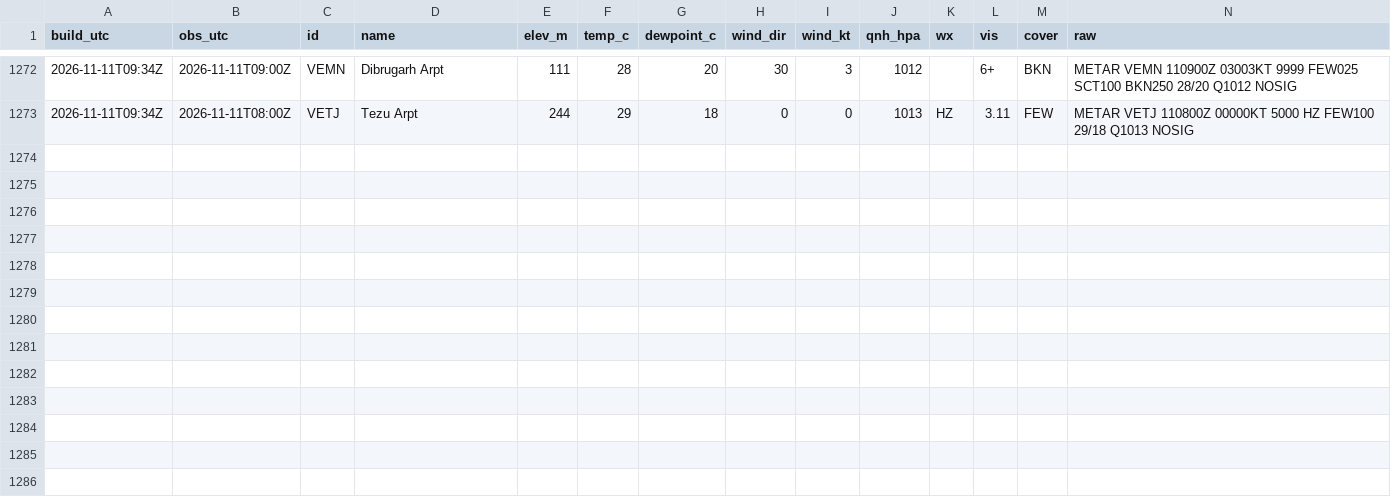
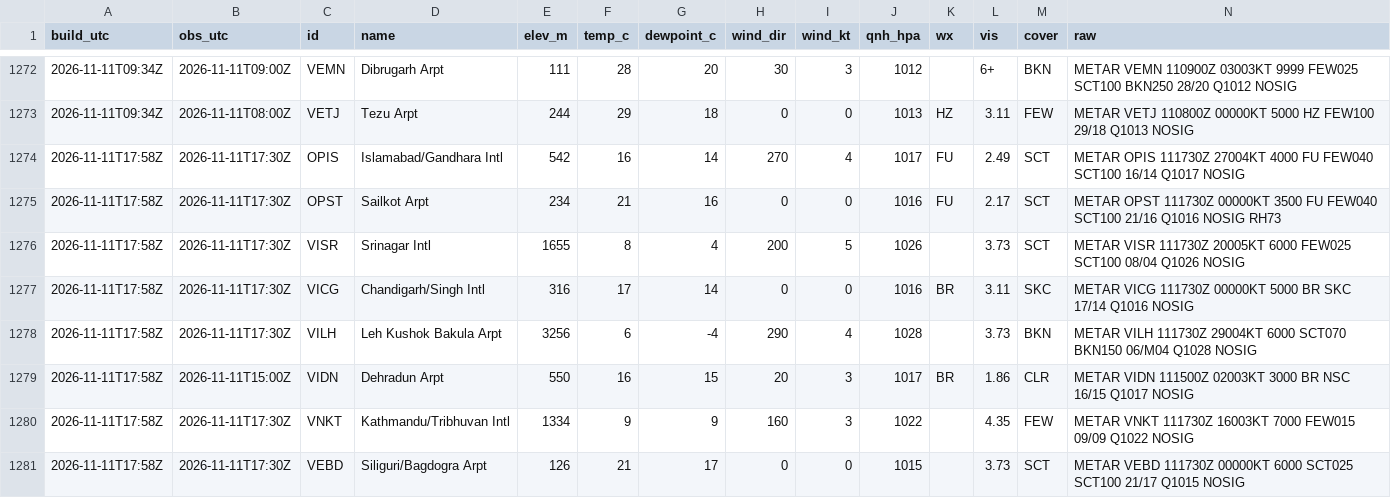
Before and after one commit to rahulbhargavain/himalaya-nowcast-atlas, a CSV file: stations.csv, drawn as a sheet; only a part is shown, gaps mark what is left out.

```diff
--- a/stations.csv
+++ b/stations.csv
@@ -1273 +1273,9 @@ build_utc,obs_utc,id,name,elev_m,temp_c,dewpoint_c,wind_dir,wind_kt,qnh_hpa,wx,v
 2026-11-11T09:34Z,2026-11-11T08:00Z,VETJ,Tezu Arpt,244,29,18,0,0,1013,HZ,3.11,FEW,METAR VETJ 110800Z 00000KT 5000 HZ FEW100 29/18 Q1013 NOSIG
+2026-11-11T17:58Z,2026-11-11T17:30Z,OPIS,Islamabad/Gandhara Intl,542,16,14,270,4,1017,FU,2.49,SCT,METAR OPIS 111730Z 27004KT 4000 FU FEW040 SCT100 16/14 Q1017 NOSIG
+2026-11-11T17:58Z,2026-11-11T17:30Z,OPST,Sailkot Arpt,234,21,16,0,0,1016,FU,2.17,SCT,METAR OPST 111730Z 00000KT 3500 FU FEW040 SCT100 21/16 Q1016 NOSIG RH73
+2026-11-11T17:58Z,2026-11-11T17:30Z,VISR,Srinagar Intl,1655,8,4,200,5,1026,,3.73,SCT,METAR VISR 111730Z 20005KT 6000 FEW025 SCT100 08/04 Q1026 NOSIG
+2026-11-11T17:58Z,2026-11-11T17:30Z,VICG,Chandigarh/Singh Intl,316,17,14,0,0,1016,BR,3.11,SKC,METAR VICG 111730Z 00000KT 5000 BR SKC 17/14 Q1016 NOSIG
+2026-11-11T17:58Z,2026-11-11T17:30Z,VILH,Leh Kushok Bakula Arpt,3256,6,-4,290,4,1028,,3.73,BKN,METAR VILH 111730Z 29004KT 6000 SCT070 BKN150 06/M04 Q1028 NOSIG
+2026-11-11T17:58Z,2026-11-11T15:00Z,VIDN,Dehradun Arpt,550,16,15,20,3,1017,BR,1.86,CLR,METAR VIDN 111500Z 02003KT 3000 BR NSC 16/15 Q1017 NOSIG
+2026-11-11T17:58Z,2026-11-11T17:30Z,VNKT,Kathmandu/Tribhuvan Intl,1334,9,9,160,3,1022,,4.35,FEW,METAR VNKT 111730Z 16003KT 7000 FEW015 09/09 Q1022 NOSIG
+2026-11-11T17:58Z,2026-11-11T17:30Z,VEBD,Siliguri/Bagdogra Arpt,126,21,17,0,0,1015,,3.73,SCT,METAR VEBD 111730Z 00000KT 6000 SCT025 SCT100 21/17 Q1015 NOSIG
```
Also changed, not shown: builds.csv, gauges.csv, 9 other files.
